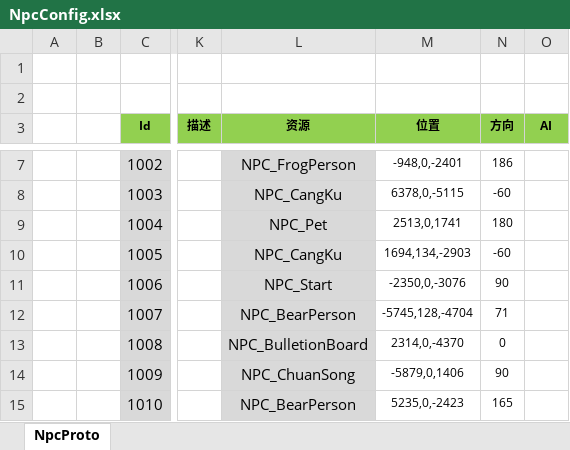
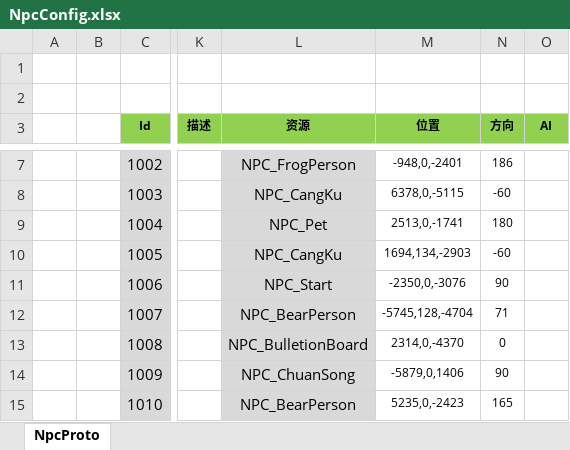
Before and after one commit to csyinghuochong/mengjing, an Excel workbook: Unity/Assets/Config/Excel/NpcConfig.xlsx, sheet NpcProto, drawn as a sheet; only a part is shown, gaps mark what is left out; values as stored, in another font and other column widths than the file's, no borders; the diff names each change by its address in the sheet, - before the commit and + after, or states it on an @@ line.

```diff
--- a/Unity/Assets/Config/Excel/NpcConfig.xlsx (sheet NpcProto)
+++ b/Unity/Assets/Config/Excel/NpcConfig.xlsx (sheet NpcProto)
-M9 (位置): 2513,0,1741
+M9 (位置): 2513,0,-1741
```
Also changed, not shown: Unity/Assets/Config/Excel/SceneConfig.xlsx, 18 other files.
